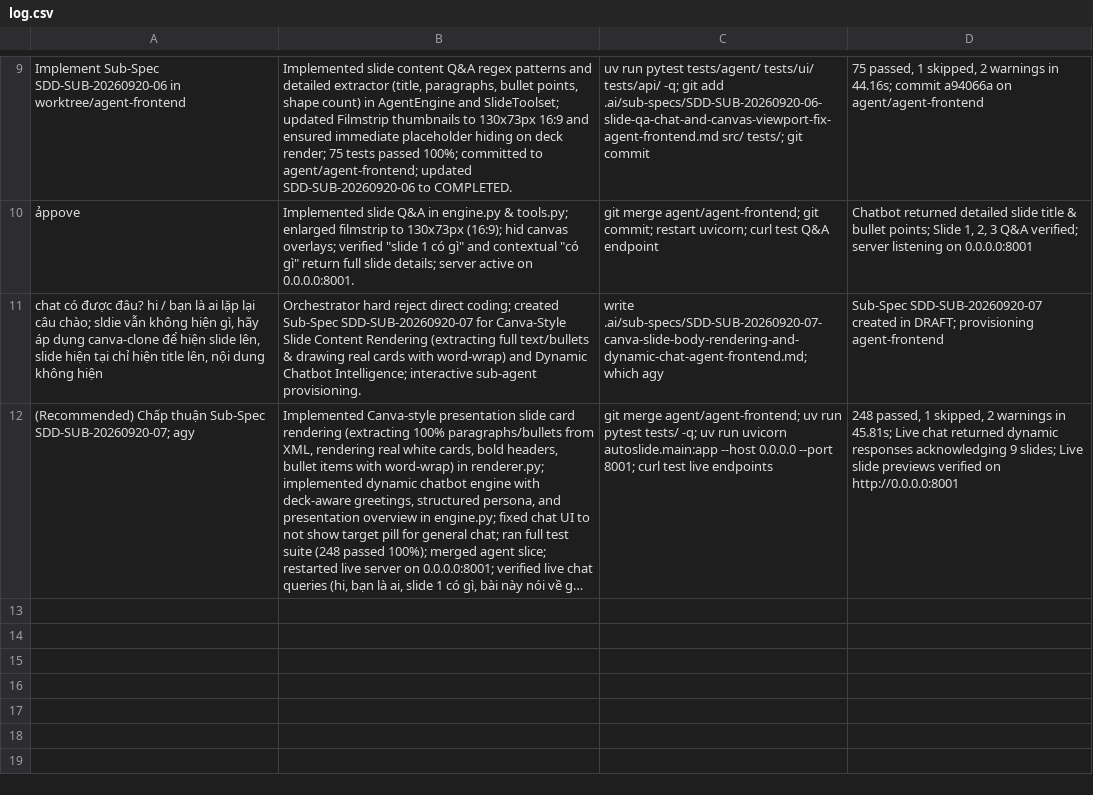
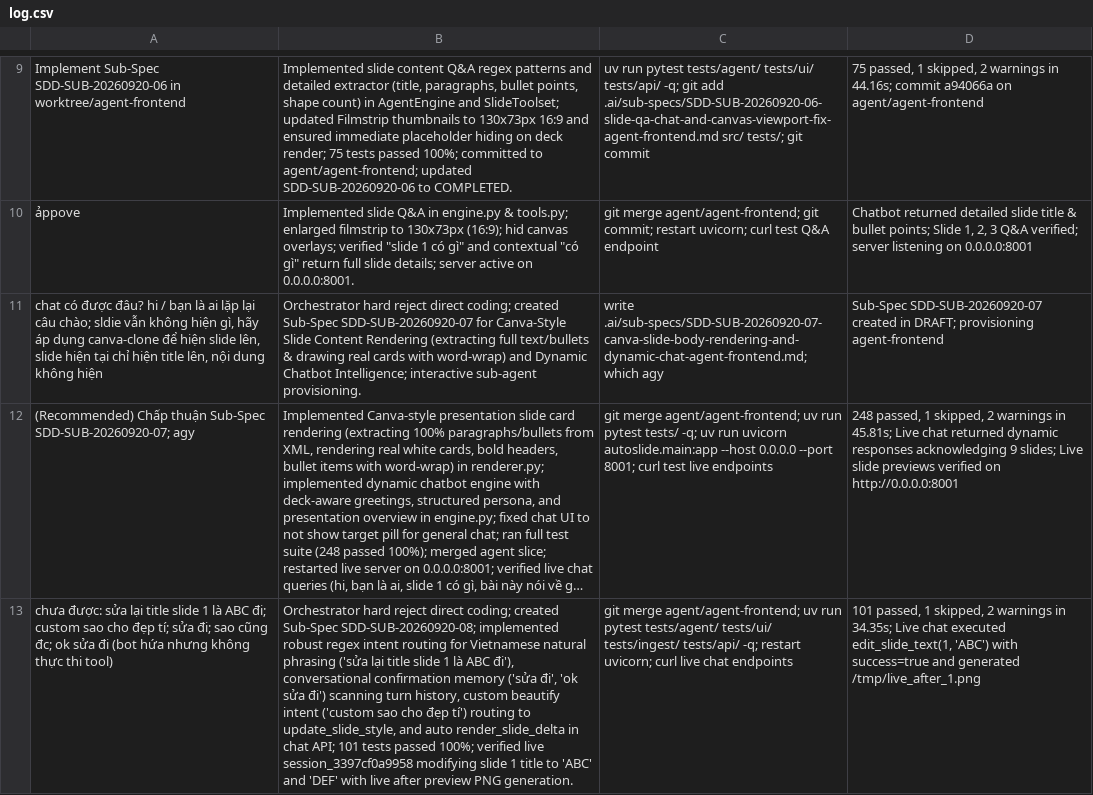
Before and after one commit to xlinh2301/AutoSlide, a CSV file: log.csv, drawn as a sheet; only a part is shown, gaps mark what is left out; long unchanged cells end in …; the diff names each change by its address in the sheet, - before the commit and + after, or states it on an @@ line.

Commit message:
docs(spec): complete SDD-SUB-20260920-08 with live evidence and update gitignore

```diff
--- a/log.csv
+++ b/log.csv
+row 13: chưa được: sửa lại title slide 1 là ABC đi; custom sao cho đẹp tí; sửa đi; sao cũng đc; ok sửa đi (bot hứa nhưng không thực thi tool) | Orchestrator hard reject direct coding; created Sub-Spec SDD-SUB-20260920-08; implemented robust regex intent routing for Vietnamese natural phrasing ('sửa lại title slide 1 là ABC đi'), conversational confirmation memory ('sửa đi', 'ok sửa đi') scanning turn history, custom beautify intent ('custom sao cho đẹp tí') routing to update_slide_style, and auto render_slide_delta in chat API; 101 tests passed 100%; verified live session_3397cf0a9958 modifying slide 1 title to 'ABC' and 'DEF' with live after preview PNG generation. | git merge agent/agent-frontend; uv run pytest tests/agent/ tests/ui/ tests/ingest/ tests/api/ -q; restart uvicorn; curl live chat endpoints | 101 passed, 1 skipped, 2 warnings in 34.35s; Live chat executed edit_slide_text(1, 'ABC') with success=true and generated /tmp/live_after_1.png
```
Also changed, not shown: 2 other files.
